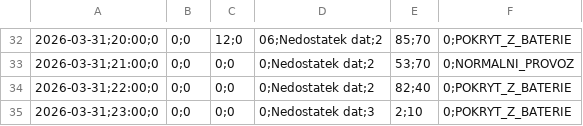
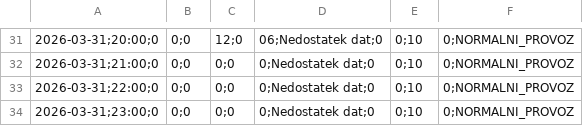
Before and after one commit to honzasob41-lab/FVE_new, a CSV file: denni_plan.csv, drawn as a sheet; only a part is shown, gaps mark what is left out; addresses are those after the commit; the diff covers the shown part only; the diff names each change by its address in the sheet, - before the commit and + after, or states it on an @@ line.

```diff
--- a/denni_plan.csv
+++ b/denni_plan.csv
-D31: 06;Nedostatek dat;2
+D31: 06;Nedostatek dat;0
-E31: 85;70
+E31: 0;10
-F31: 0;POKRYT_Z_BATERIE
+F31: 0;NORMALNI_PROVOZ
-D32:D33: 0;Nedostatek dat;2
+D32:D33: 0;Nedostatek dat;0
-E32: 53;70
+E32: 0;10
-E33: 82;40
+E33: 0;10
-F33:F34: 0;POKRYT_Z_BATERIE
+F33:F34: 0;NORMALNI_PROVOZ
-D34: 0;Nedostatek dat;3
+D34: 0;Nedostatek dat;0
-E34: 2;10
+E34: 0;10
```
Also changed, not shown: 1 removed row and 75 edited cells elsewhere in this file.
